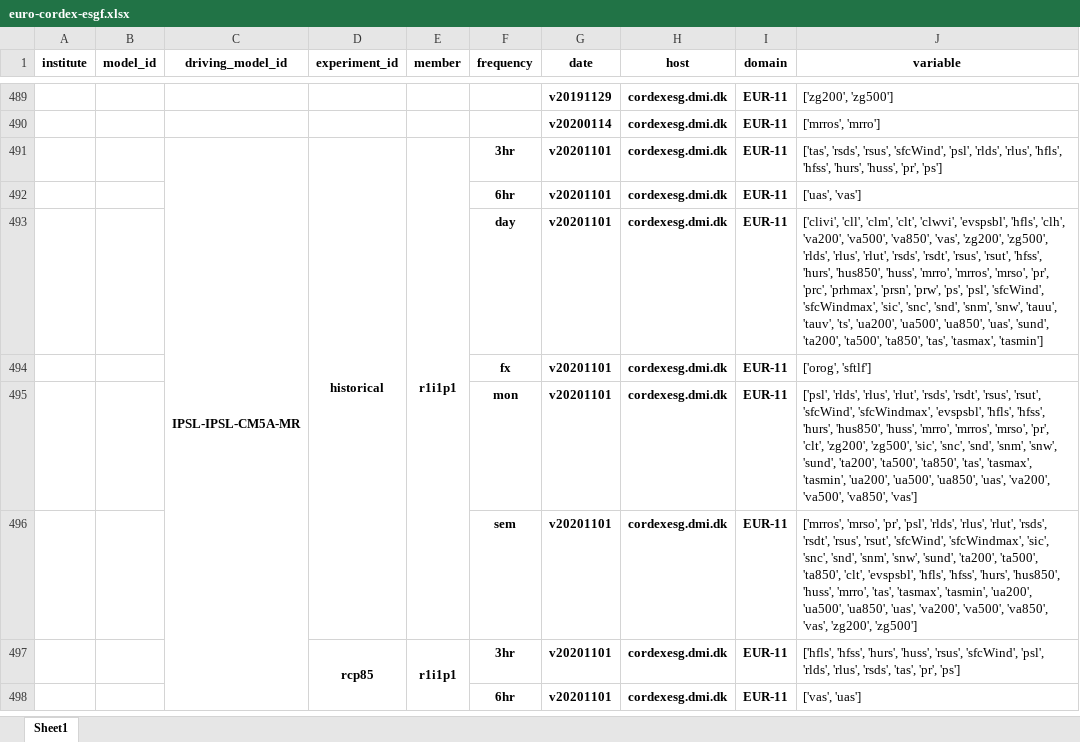
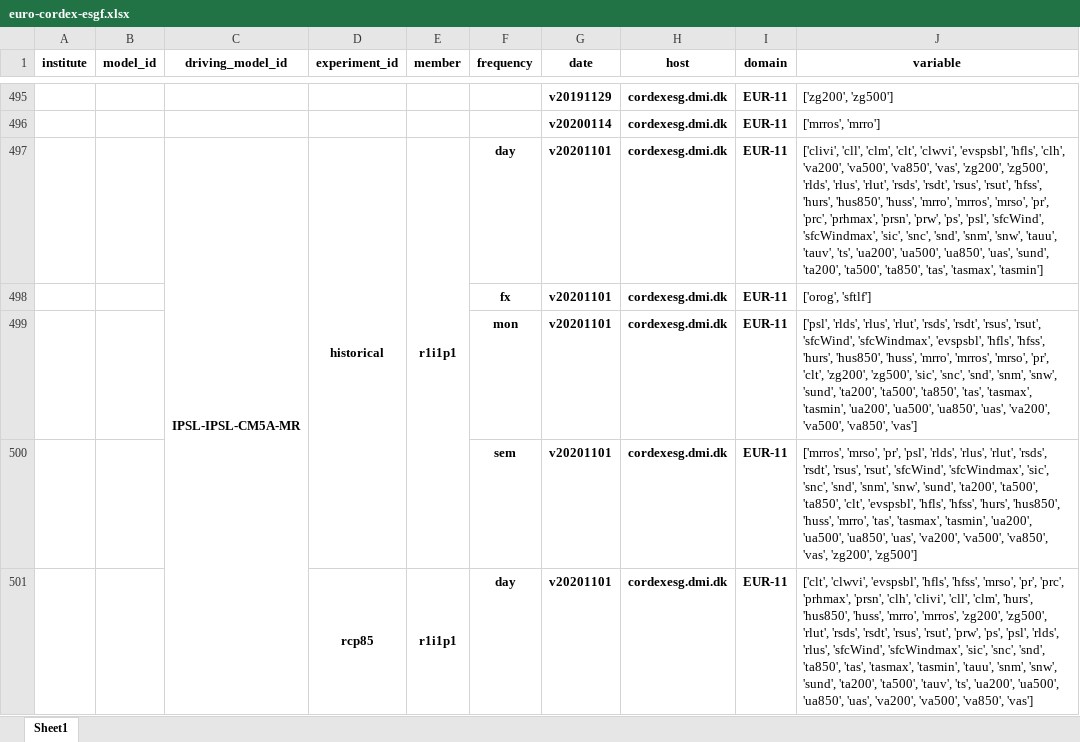
Before and after one commit to euro-cordex/tables, an Excel workbook: esgf/euro-cordex-esgf.xlsx, sheet Sheet1, drawn as a sheet; only a part is shown, gaps mark what is left out; values as stored, in another font and other column widths than the file's, no borders; removed rows and columns are numbered as before the commit, all else as after; the diff covers the shown part only; the diff names each change by its address in the sheet, - before the commit and + after, or states it on an @@ line.

Commit message:
update of euro-cordex simulation table

```diff
--- a/esgf/euro-cordex-esgf.xlsx (sheet Sheet1)
+++ b/esgf/euro-cordex-esgf.xlsx (sheet Sheet1)
-F497 (frequency): 3hr
+F497 (frequency): day
-J497 (variable): ['tas', 'rsds', 'rsus', 'sfcWind', 'psl', 'rlds', 'rlus', 'hfls', 'hfss', 'hurs', 'huss', 'pr', 'ps']
+J497 (variable): ['clivi', 'cll', 'clm', 'clt', 'clwvi', 'evspsbl', 'hfls', 'clh', 'va200', 'va500', 'va850', 'vas', 'zg200', 'zg500', 'rlds', 'rlus', 'rlut', 'rsds', 'rsdt', 'rsus', 'rsut', 'hfss', 'hurs', 'hus850', 'huss', 'mrro', 'mrros', 'mrso', 'pr', 'prc', 'prhmax', 'prsn', 'prw', 'ps', 'psl', 'sfcWind', 'sfcWindmax', 'sic', 'snc', 'snd', 'snm', 'snw', 'tauu', 'tauv', 'ts', 'ua200', 'ua500', 'ua850', 'uas', 'sund', 'ta200', 'ta500', 'ta850', 'tas', 'tasmax', 'tasmin']
-row 492:  |  |  |  |  | 6hr | v20201101 | cordexesg.dmi.dk | EUR-11 | ['uas', 'vas']
-row 493:  |  |  |  |  | day | v20201101 | cordexesg.dmi.dk | EUR-11 | ['clivi', 'cll', 'clm', 'clt', 'clwvi', 'evspsbl', 'hfls', 'clh', 'va200', 'va500', 'va850', 'vas', 'zg200', 'zg500', 'rlds', 'rlus', 'rlut', 'rsds', 'rsdt', 'rsus', 'rsut', 'hfss', 'hurs', 'hus850', 'huss', 'mrro', 'mrros', 'mrso', 'pr', 'prc', 'prhmax', 'prsn', 'prw', 'ps', 'psl', 'sfcWind', 'sfcWindmax', 'sic', 'snc', 'snd', 'snm', 'snw', 'tauu', 'tauv', 'ts', 'ua200', 'ua500', 'ua850', 'uas', 'sund', 'ta200', 'ta500', 'ta850', 'tas', 'tasmax', 'tasmin']
-F501 (frequency): 3hr
+F501 (frequency): day
-J501 (variable): ['hfls', 'hfss', 'hurs', 'huss', 'rsus', 'sfcWind', 'psl', 'rlds', 'rlus', 'rsds', 'tas', 'pr', 'ps']
+J501 (variable): ['clt', 'clwvi', 'evspsbl', 'hfls', 'hfss', 'mrso', 'pr', 'prc', 'prhmax', 'prsn', 'clh', 'clivi', 'cll', 'clm', 'hurs', 'hus850', 'huss', 'mrro', 'mrros', 'zg200', 'zg500', 'rlut', 'rsds', 'rsdt', 'rsus', 'rsut', 'prw', 'ps', 'psl', 'rlds', 'rlus', 'sfcWind', 'sfcWindmax', 'sic', 'snc', 'snd', 'ta850', 'tas', 'tasmax', 'tasmin', 'tauu', 'snm', 'snw', 'sund', 'ta200', 'ta500', 'tauv', 'ts', 'ua200', 'ua500', 'ua850', 'uas', 'va200', 'va500', 'va850', 'vas']
-row 498:  |  |  |  |  | 6hr | v20201101 | cordexesg.dmi.dk | EUR-11 | ['vas', 'uas']
```
Also changed, not shown: 7 added rows, 7 removed rows, 8 edited cells and merged cells elsewhere in this sheet, 1 other file.
